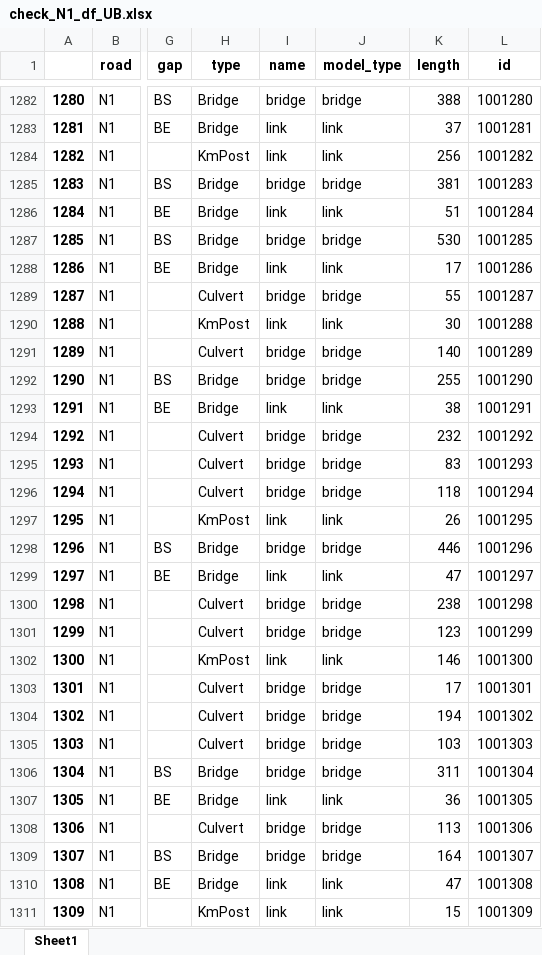
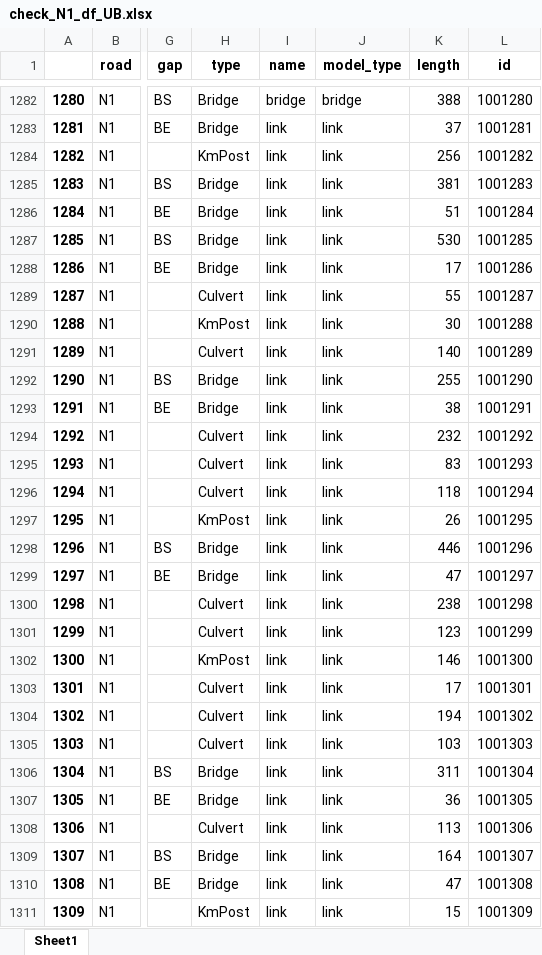
Before and after one commit to rickvanarkel/AS2, an Excel workbook: EPA1352-G11-A2/check_N1_df_UB.xlsx, sheet Sheet1, drawn as a sheet; only a part is shown, gaps mark what is left out; values as stored, in another font and other column widths than the file's, no borders; the diff covers the shown part only; the diff names each change by its address in the sheet, - before the commit and + after, or states it on an @@ line.

Commit message:
132 bridges to link

```diff
--- a/EPA1352-G11-A2/check_N1_df_UB.xlsx (sheet Sheet1)
+++ b/EPA1352-G11-A2/check_N1_df_UB.xlsx (sheet Sheet1)
-I1285 (name): bridge
+I1285 (name): link
-J1285 (model_type): bridge
+J1285 (model_type): link
-I1287 (name): bridge
+I1287 (name): link
-J1287 (model_type): bridge
+J1287 (model_type): link
-I1289 (name): bridge
+I1289 (name): link
-J1289 (model_type): bridge
+J1289 (model_type): link
-I1291:I1292 (name): bridge
+I1291:I1292 (name): link
-J1291:J1292 (model_type): bridge
+J1291:J1292 (model_type): link
-I1294:I1296 (name): bridge
+I1294:I1296 (name): link
-J1294:J1296 (model_type): bridge
+J1294:J1296 (model_type): link
-I1298 (name): bridge
+I1298 (name): link
-J1298 (model_type): bridge
+J1298 (model_type): link
-I1300:I1301 (name): bridge
+I1300:I1301 (name): link
-J1300:J1301 (model_type): bridge
+J1300:J1301 (model_type): link
-I1303:I1306 (name): bridge
+I1303:I1306 (name): link
-J1303:J1306 (model_type): bridge
+J1303:J1306 (model_type): link
-I1308:I1309 (name): bridge
+I1308:I1309 (name): link
-J1308:J1309 (model_type): bridge
+J1308:J1309 (model_type): link
```
Also changed, not shown: 228 edited cells elsewhere in this sheet, EPA1352-G11-A2/check_N1_df_LB.xlsx, 6 other files.
